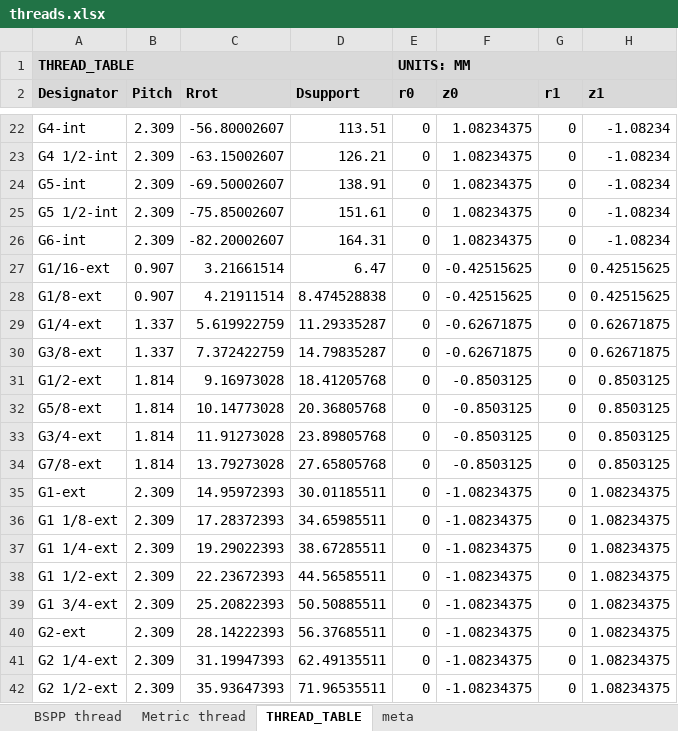
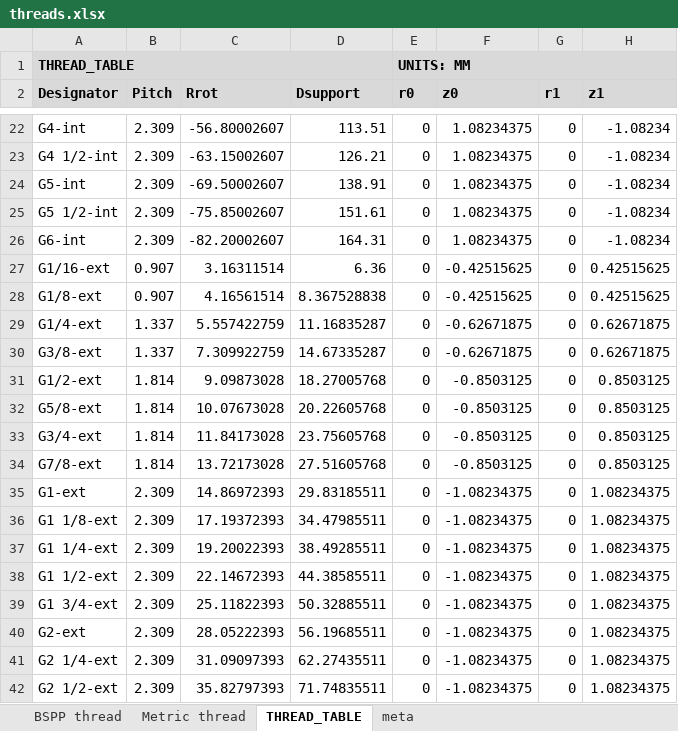
Before and after one commit to adrianschlatter/threadlib, an Excel workbook: design/threads.xlsx, sheet THREAD_TABLE, drawn as a sheet; only a part is shown, gaps mark what is left out; values as stored, in another font and other column widths than the file's, no borders; charts and pictures not drawn; the diff covers the shown part only; the diff names each change by its address in the sheet, - before the commit and + after, or states it on an @@ line.

Commit message:
Fixed Dpitch error in G-ext threads

```diff
--- a/design/threads.xlsx (sheet THREAD_TABLE)
+++ b/design/threads.xlsx (sheet THREAD_TABLE)
-C27 (Rrot): 3.21661514
+C27 (Rrot): 3.16311514
-D27 (Dsupport): 6.47
+D27 (Dsupport): 6.36
-C28 (Rrot): 4.21911514
+C28 (Rrot): 4.16561514
-D28 (Dsupport): 8.474528838
+D28 (Dsupport): 8.367528838
-C29 (Rrot): 5.619922759
+C29 (Rrot): 5.557422759
-D29 (Dsupport): 11.29335287
+D29 (Dsupport): 11.16835287
-C30 (Rrot): 7.372422759
+C30 (Rrot): 7.309922759
-D30 (Dsupport): 14.79835287
+D30 (Dsupport): 14.67335287
-C31 (Rrot): 9.16973028
+C31 (Rrot): 9.09873028
-D31 (Dsupport): 18.41205768
+D31 (Dsupport): 18.27005768
-C32 (Rrot): 10.14773028
+C32 (Rrot): 10.07673028
-D32 (Dsupport): 20.36805768
+D32 (Dsupport): 20.22605768
-C33 (Rrot): 11.91273028
+C33 (Rrot): 11.84173028
-D33 (Dsupport): 23.89805768
+D33 (Dsupport): 23.75605768
-C34 (Rrot): 13.79273028
+C34 (Rrot): 13.72173028
-D34 (Dsupport): 27.65805768
+D34 (Dsupport): 27.51605768
-C35 (Rrot): 14.95972393
+C35 (Rrot): 14.86972393
-D35 (Dsupport): 30.01185511
+D35 (Dsupport): 29.83185511
-C36 (Rrot): 17.28372393
+C36 (Rrot): 17.19372393
-D36 (Dsupport): 34.65985511
+D36 (Dsupport): 34.47985511
-C37 (Rrot): 19.29022393
+C37 (Rrot): 19.20022393
-D37 (Dsupport): 38.67285511
+D37 (Dsupport): 38.49285511
-C38 (Rrot): 22.23672393
+C38 (Rrot): 22.14672393
-D38 (Dsupport): 44.56585511
+D38 (Dsupport): 44.38585511
-C39 (Rrot): 25.20822393
+C39 (Rrot): 25.11822393
-D39 (Dsupport): 50.50885511
+D39 (Dsupport): 50.32885511
-C40 (Rrot): 28.14222393
+C40 (Rrot): 28.05222393
-D40 (Dsupport): 56.37685511
+D40 (Dsupport): 56.19685511
-C41 (Rrot): 31.19947393
+C41 (Rrot): 31.09097393
-D41 (Dsupport): 62.49135511
+D41 (Dsupport): 62.27435511
-C42 (Rrot): 35.93647393
+C42 (Rrot): 35.82797393
-D42 (Dsupport): 71.96535511
+D42 (Dsupport): 71.74835511
```
Also changed, not shown: 16 edited cells elsewhere in this sheet, formulas that keep their value, 1 other file.
